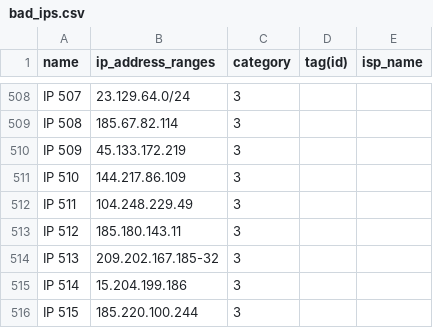
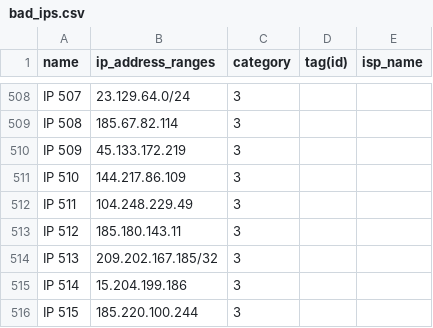
Before and after one commit to wohnjoods/keck_cloud_apps, a CSV file: bad_ips.csv, drawn as a sheet; only a part is shown, gaps mark what is left out.

```diff
--- a/bad_ips.csv
+++ b/bad_ips.csv
@@ -513,3 +513,3 @@ IP 511,104.248.229.49,3,,
 IP 512,185.180.143.11,3,,
-IP 513,209.202.167.185-32,3,,
+IP 513,209.202.167.185/32,3,,
 IP 514,15.204.199.186,3,,
```
Also changed, not shown: 1 other file.
